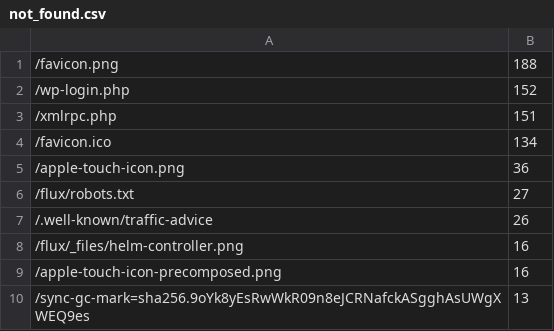
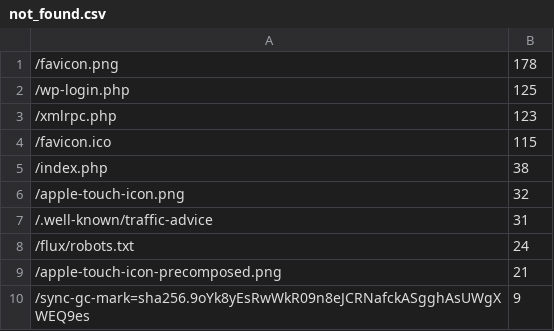
Before and after one commit to fluxcd/stats, a CSV file: not_found.csv, drawn as a sheet.

```diff
--- a/not_found.csv
+++ b/not_found.csv
@@ -1,10 +1,10 @@
-/favicon.png,188
-/wp-login.php,152
-/xmlrpc.php,151
-/favicon.ico,134
-/apple-touch-icon.png,36
-/flux/robots.txt,27
-/.well-known/traffic-advice,26
-/flux/_files/helm-controller.png,16
-/apple-touch-icon-precomposed.png,16
-/sync-gc-mark=sha256.9oYk8yEsRwWkR09n8eJCRNafckASgghAsUWgXWEQ9es,13
+/favicon.png,178
+/wp-login.php,125
+/xmlrpc.php,123
+/favicon.ico,115
+/index.php,38
+/apple-touch-icon.png,32
+/.well-known/traffic-advice,31
+/flux/robots.txt,24
+/apple-touch-icon-precomposed.png,21
+/sync-gc-mark=sha256.9oYk8yEsRwWkR09n8eJCRNafckASgghAsUWgXWEQ9es,9
```
Also changed, not shown: pages.csv, 4 other files.
